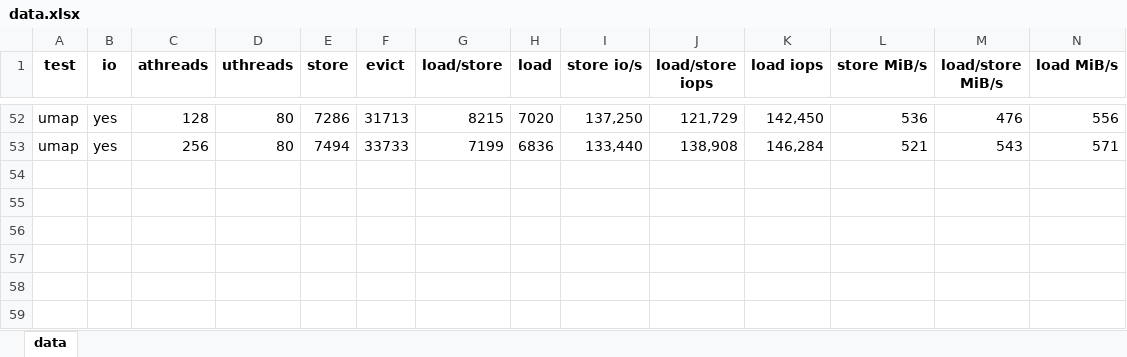
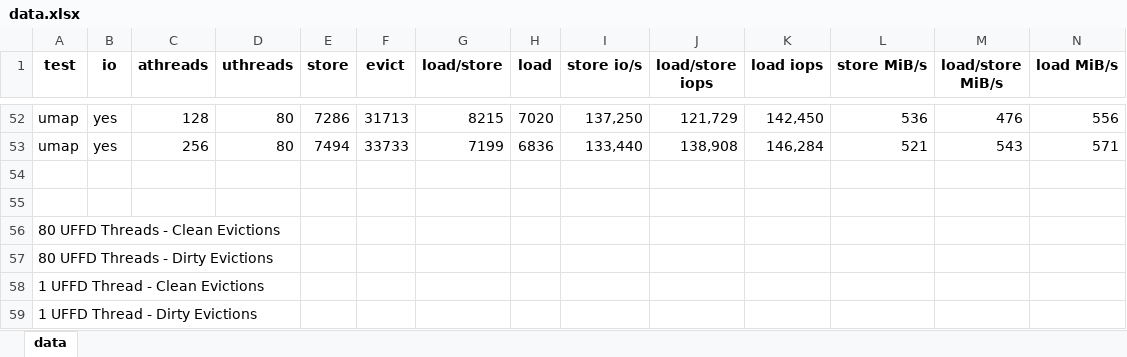
Before and after one commit to LLNL/umap-apps, an Excel workbook: pfbenchmark/test_results/data.xlsx, sheet data, drawn as a sheet; only a part is shown, gaps mark what is left out; values as stored, in another font and other column widths than the file's, no borders; charts and pictures not drawn; the diff names each change by its address in the sheet, - before the commit and + after, or states it on an @@ line.

Commit message:
Graph for Eviction times

```diff
--- a/pfbenchmark/test_results/data.xlsx (sheet data)
+++ b/pfbenchmark/test_results/data.xlsx (sheet data)
+row 54: (empty)
+row 55: (empty)
+row 56: 80 UFFD Threads - Clean Evictions
+row 57: 80 UFFD Threads - Dirty Evictions
+row 58: 1 UFFD Thread - Clean Evictions
+row 59: 1 UFFD Thread - Dirty Evictions
```
Also changed, not shown: charts or pictures.
